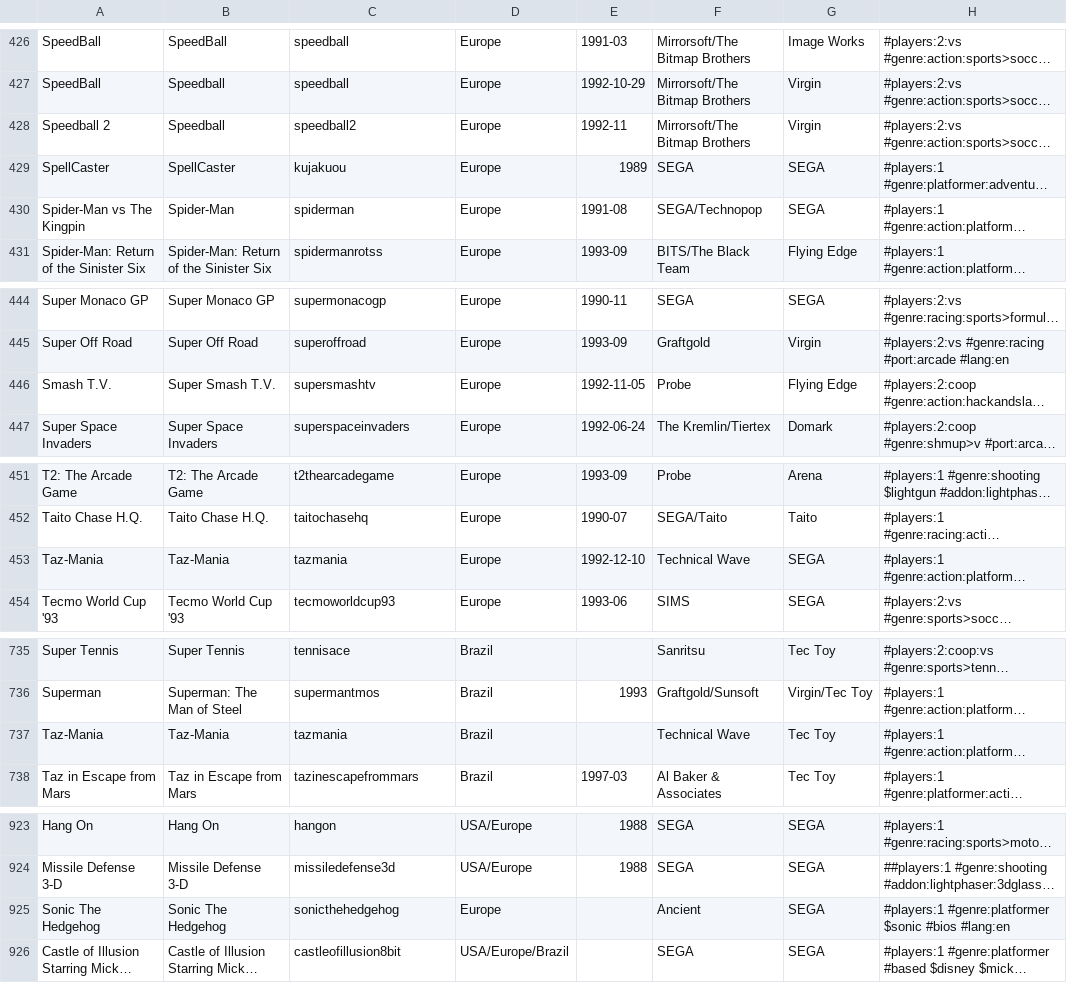
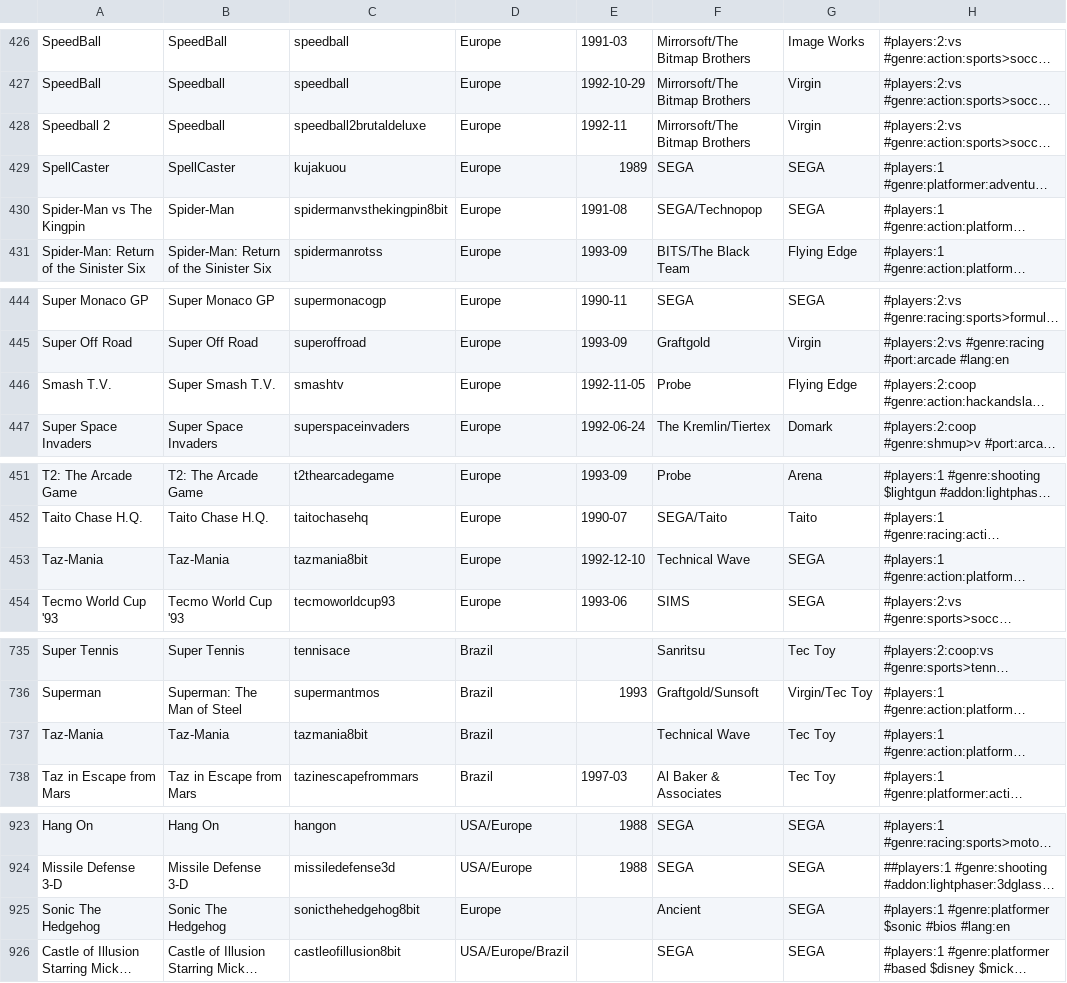
Before and after one commit to PigSaint/GameDataBase, a CSV file: console_sega_markIII_mastersystem.csv, drawn as a sheet; only a part is shown, gaps mark what is left out; long unchanged cells end in …; the diff covers the shown part only; the diff names each change by its address in the sheet, - before the commit and + after, or states it on an @@ line.

```diff
--- a/console_sega_markIII_mastersystem.csv
+++ b/console_sega_markIII_mastersystem.csv
-C428: speedball2
+C428: speedball2brutaldeluxe
-C430: spiderman
+C430: spidermanvsthekingpin8bit
-C446: supersmashtv
+C446: smashtv
-C453: tazmania
+C453: tazmania8bit
-C737: tazmania
+C737: tazmania8bit
-C925: sonicthehedgehog
+C925: sonicthehedgehog8bit
```
Also changed, not shown: 13 edited cells elsewhere in this file.
